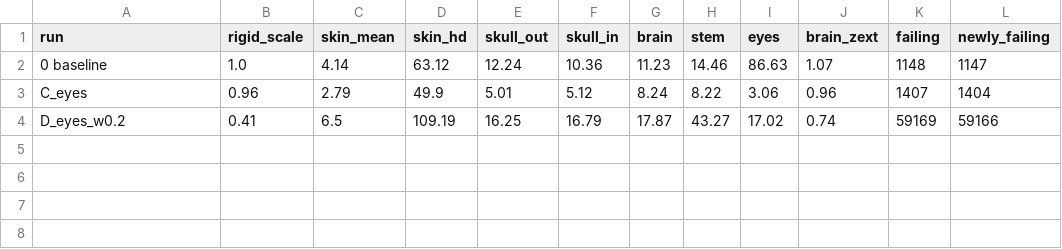
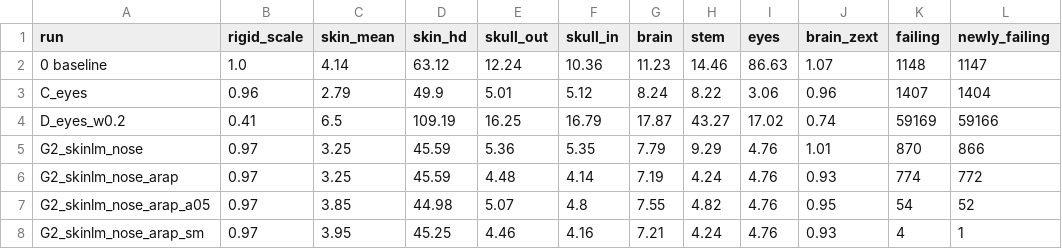
Before and after one commit to Shin1am/Reconstruction-THUMS-FEA, a CSV file: Document/MaiAlgo/results_case_12.csv, drawn as a sheet; the diff names each change by its address in the sheet, - before the commit and + after, or states it on an @@ line.

```diff
--- a/Document/MaiAlgo/results_case_12.csv
+++ b/Document/MaiAlgo/results_case_12.csv
+row 5: G2_skinlm_nose | 0.97 | 3.25 | 45.59 | 5.36 | 5.35 | 7.79 | 9.29 | 4.76 | 1.01 | 870 | 866
+row 6: G2_skinlm_nose_arap | 0.97 | 3.25 | 45.59 | 4.48 | 4.14 | 7.19 | 4.24 | 4.76 | 0.93 | 774 | 772
+row 7: G2_skinlm_nose_arap_a05 | 0.97 | 3.85 | 44.98 | 5.07 | 4.8 | 7.55 | 4.82 | 4.76 | 0.95 | 54 | 52
+row 8: G2_skinlm_nose_arap_sm | 0.97 | 3.95 | 45.25 | 4.46 | 4.16 | 7.21 | 4.24 | 4.76 | 0.93 | 4 | 1
```
Also changed, not shown: Document/MaiAlgo/results_case_02.csv, Document/MaiAlgo/results_case_03.csv, 5 other files.
